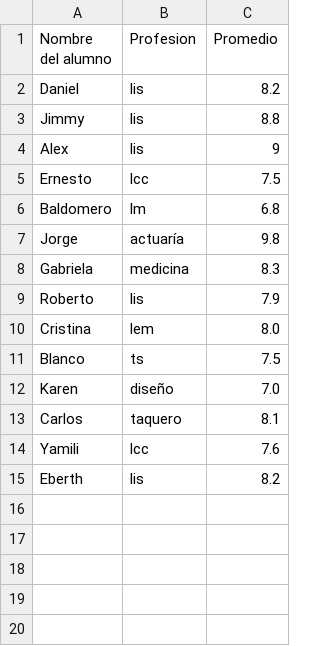
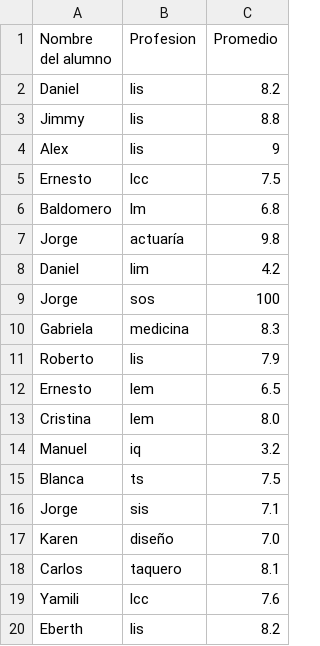
Before and after one commit to danieljpay/ProyectoUnidad4_Arboles, a CSV file: Proyecto_Arboles/Egresados.csv, drawn as a sheet.

```diff
--- a/Proyecto_Arboles/Egresados.csv
+++ b/Proyecto_Arboles/Egresados.csv
@@ -7,6 +7,11 @@ Baldomero,lm,6.8
 Jorge,actuaría,9.8
+Daniel,lim,4.2
+Jorge,sos,100
 Gabriela,medicina,8.3
 Roberto,lis,7.9
+Ernesto,lem,6.5
 Cristina,lem,8.0
-Blanco,ts,7.5
+Manuel,iq,3.2
+Blanca,ts,7.5
+Jorge,sis,7.1
 Karen,diseño,7.0
```
Also changed, not shown: 2 other files.
